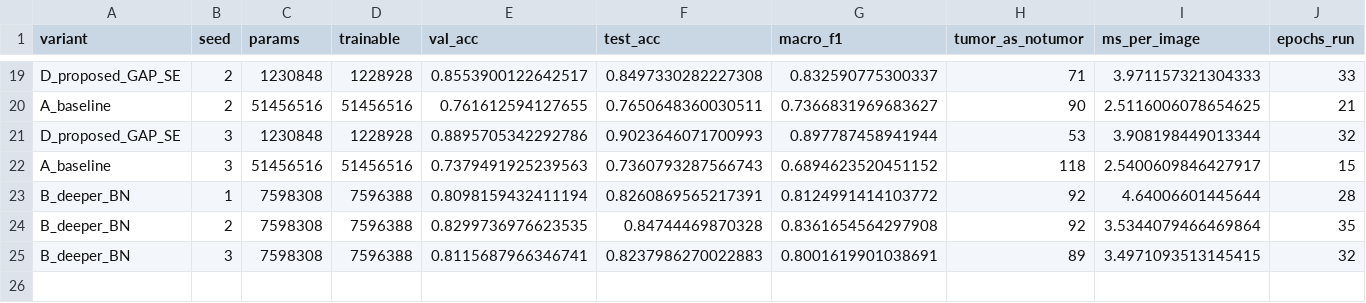
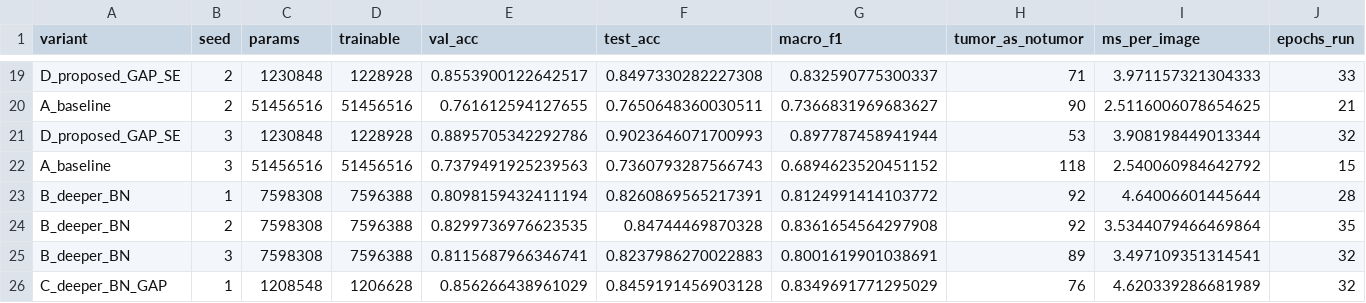
Before and after one commit to Rosierobber/brain-tumor-results, a CSV file: custom_cnn_results/runs_new.csv, drawn as a sheet; only a part is shown, gaps mark what is left out.

Commit message:
C_deeper_BN_GAP seed 1 finished

```diff
--- a/custom_cnn_results/runs_new.csv
+++ b/custom_cnn_results/runs_new.csv
@@ -21,5 +21,6 @@ A_baseline,2,51456516,51456516,0.761612594127655,0.7650648360030511,0.7366831969
 D_proposed_GAP_SE,3,1230848,1228928,0.8895705342292786,0.9023646071700993,0.897787458941944,53,3.908198449013344,32
-A_baseline,3,51456516,51456516,0.7379491925239563,0.7360793287566743,0.6894623520451152,118,2.5400609846427917,15
+A_baseline,3,51456516,51456516,0.7379491925239563,0.7360793287566743,0.6894623520451152,118,2.540060984642792,15
 B_deeper_BN,1,7598308,7596388,0.8098159432411194,0.8260869565217391,0.8124991414103772,92,4.64006601445644,28
 B_deeper_BN,2,7598308,7596388,0.8299736976623535,0.84744469870328,0.8361654564297908,92,3.5344079466469864,35
-B_deeper_BN,3,7598308,7596388,0.8115687966346741,0.8237986270022883,0.8001619901038691,89,3.4971093513145415,32
+B_deeper_BN,3,7598308,7596388,0.8115687966346741,0.8237986270022883,0.8001619901038691,89,3.497109351314541,32
+C_deeper_BN_GAP,1,1208548,1206628,0.856266438961029,0.8459191456903128,0.8349691771295029,76,4.620339286681989,32
```
Also changed, not shown: 2 other files.
